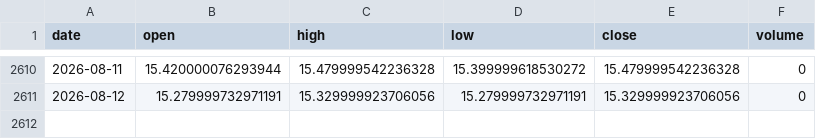
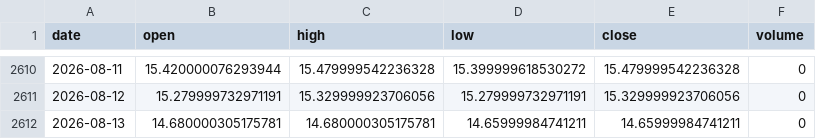
Before and after one commit to pravindev666/Moses-Random-Trees, a CSV file: data/us_vix_daily.csv, drawn as a sheet; only a part is shown, gaps mark what is left out; the diff names each change by its address in the sheet, - before the commit and + after, or states it on an @@ line.

```diff
--- a/data/us_vix_daily.csv
+++ b/data/us_vix_daily.csv
+row 2612: 2026-08-13 | 14.680000305175781 | 14.680000305175781 | 14.65999984741211 | 14.65999984741211 | 0
```
Also changed, not shown: data/nifty_daily.csv, 2 other files.
